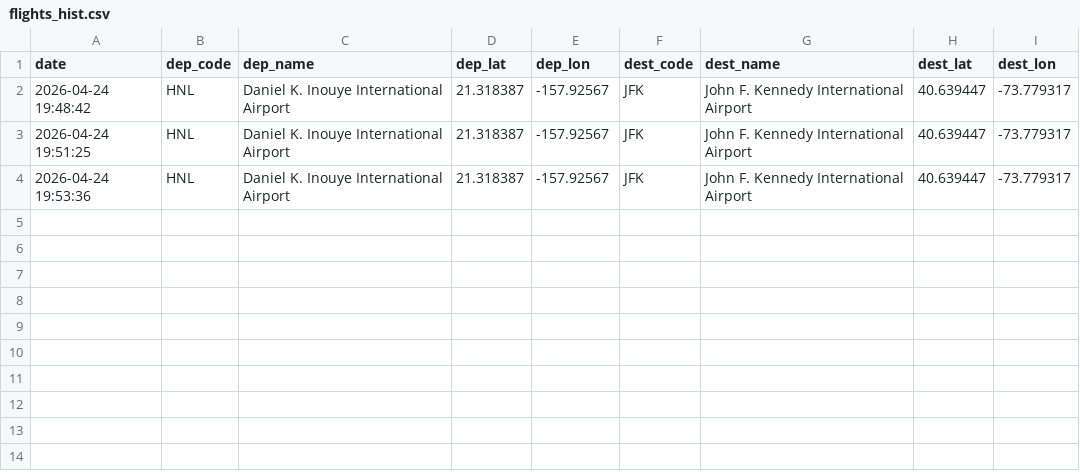
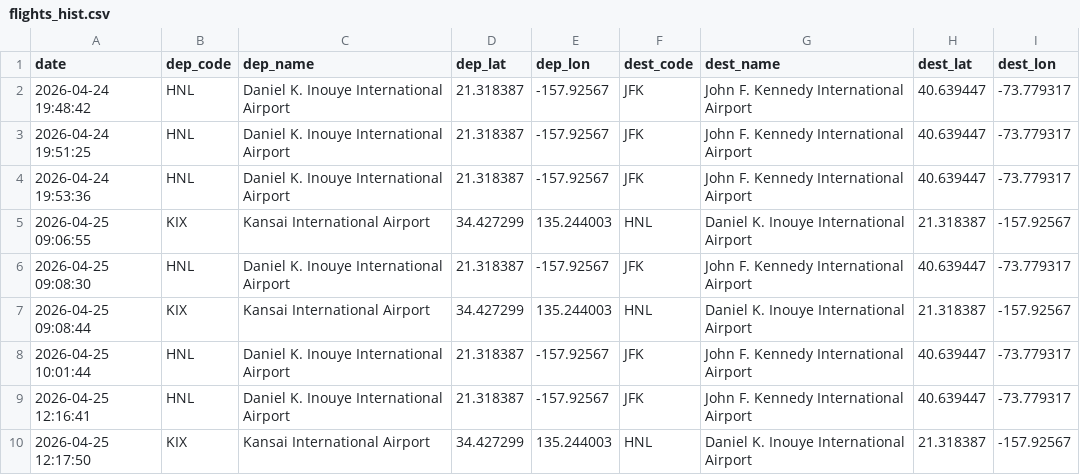
Before and after one commit to kylieUeda/SkyGraph, a CSV file: flights_hist.csv, drawn as a sheet; the diff names each change by its address in the sheet, - before the commit and + after, or states it on an @@ line.

```diff
--- a/flights_hist.csv
+++ b/flights_hist.csv
+row 5: 2026-04-25 09:06:55 | KIX | Kansai International Airport | 34.427299 | 135.244003 | HNL | Daniel K. Inouye International Airport | 21.318387 | -157.92567
+row 6: 2026-04-25 09:08:30 | HNL | Daniel K. Inouye International Airport | 21.318387 | -157.92567 | JFK | John F. Kennedy International Airport | 40.639447 | -73.779317
+row 7: 2026-04-25 09:08:44 | KIX | Kansai International Airport | 34.427299 | 135.244003 | HNL | Daniel K. Inouye International Airport | 21.318387 | -157.92567
+row 8: 2026-04-25 10:01:44 | HNL | Daniel K. Inouye International Airport | 21.318387 | -157.92567 | JFK | John F. Kennedy International Airport | 40.639447 | -73.779317
+row 9: 2026-04-25 12:16:41 | HNL | Daniel K. Inouye International Airport | 21.318387 | -157.92567 | JFK | John F. Kennedy International Airport | 40.639447 | -73.779317
+row 10: 2026-04-25 12:17:50 | KIX | Kansai International Airport | 34.427299 | 135.244003 | HNL | Daniel K. Inouye International Airport | 21.318387 | -157.92567
```
Also changed, not shown: 3 other files.
